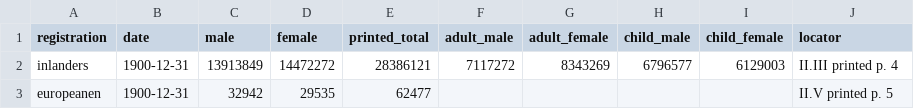
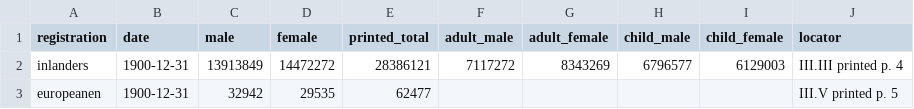
Before and after one commit to ryoumiyahayato/wwo, a CSV file: data/historical_population_1900/collections/java_madoera/civilian_sex_1900.csv, drawn as a sheet.

Commit message:
Model age and sex in matched Java and Argentine localities

```diff
--- a/data/historical_population_1900/collections/java_madoera/civilian_sex_1900.csv
+++ b/data/historical_population_1900/collections/java_madoera/civilian_sex_1900.csv
@@ -1,3 +1,3 @@
 registration,date,male,female,printed_total,adult_male,adult_female,child_male,child_female,locator
-inlanders,1900-12-31,13913849,14472272,28386121,7117272,8343269,6796577,6129003,II.III printed p. 4
-europeanen,1900-12-31,32942,29535,62477,,,,,II.V printed p. 5
+inlanders,1900-12-31,13913849,14472272,28386121,7117272,8343269,6796577,6129003,III.III printed p. 4
+europeanen,1900-12-31,32942,29535,62477,,,,,III.V printed p. 5
```
Also changed, not shown: 25 other files.
